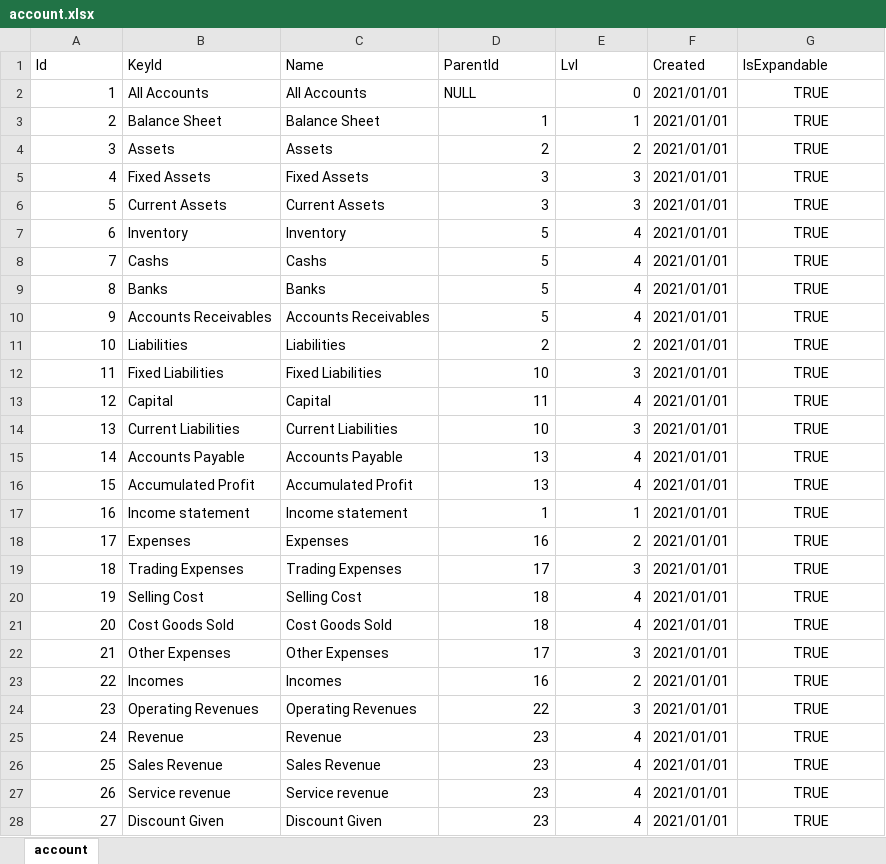
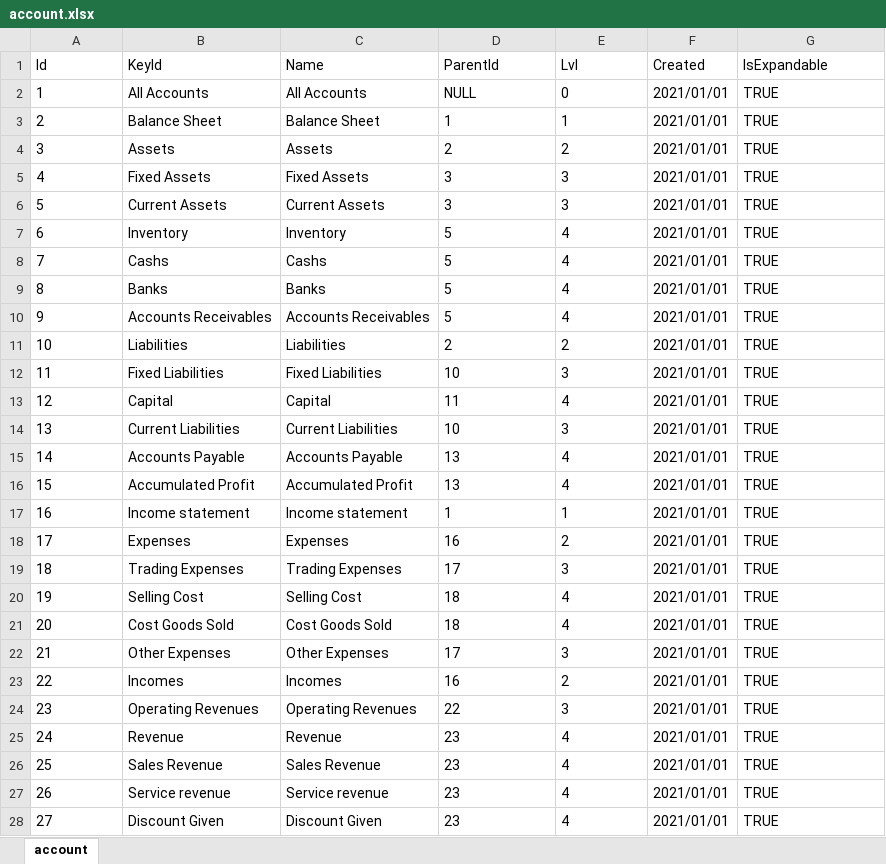
Before and after one commit to KutaibaSattar/ALBAB, an Excel workbook: Entities/DB/SeedData/product/account.xlsx, sheet account, drawn as a sheet; only a part is shown; values as stored, in another font and other column widths than the file's, no borders; the diff covers the shown part only; the diff names each change by its address in the sheet, - before the commit and + after, or states it on an @@ line.

```diff
--- a/Entities/DB/SeedData/product/account.xlsx (sheet account)
+++ b/Entities/DB/SeedData/product/account.xlsx (sheet account)
-A2:A28 alignment: right
+A2:A28 alignment: left
-E2 alignment: right
+E2 alignment: left
-G2:G28 alignment: center
+G2:G28 alignment: left
-D3:E28 alignment: right
+D3:E28 alignment: left
```
Also changed, not shown: 3 added rows and cell formats elsewhere in this sheet, 16 other files.
